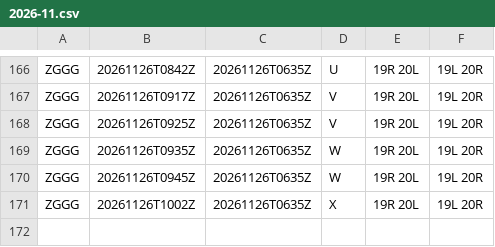
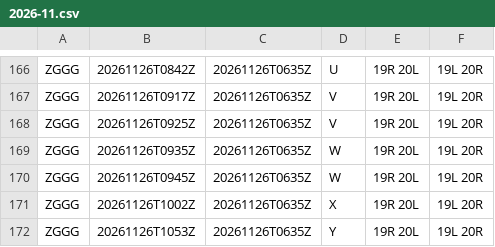
Before and after one commit to honghebincsg/pegasus-fid-gist, a CSV file: atis-history/ZGGG/2026-11.csv, drawn as a sheet; only a part is shown, gaps mark what is left out; the diff names each change by its address in the sheet, - before the commit and + after, or states it on an @@ line.

```diff
--- a/atis-history/ZGGG/2026-11.csv
+++ b/atis-history/ZGGG/2026-11.csv
+row 172: ZGGG | 20261126T1053Z | 20261126T0635Z | Y | 19R 20L | 19L 20R
```
Also changed, not shown: atis-history/EHAM/2026-11.csv, atis-history/KJFK/2026-11.csv, 5 other files.
